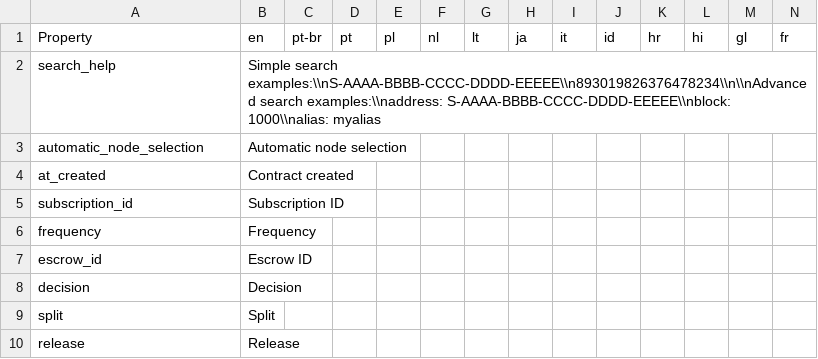
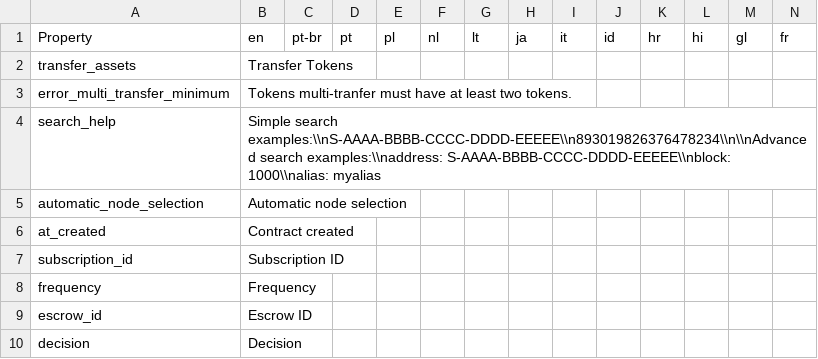
Before and after one commit to signum-network/signum-classic-wallet, a CSV file: src/locales/translations.csv, drawn as a sheet; only a part is shown; the shorter side is filled out with more unchanged rows; rows hold the shown columns only; the diff names each change by its address in the sheet, - before the commit and + after, or states it on an @@ line.

Commit message:
Feat transferAssetMulti

```diff
--- a/src/locales/translations.csv
+++ b/src/locales/translations.csv
+row 2: transfer_assets | Transfer Tokens
+row 3: error_multi_transfer_minimum | Tokens multi-tranfer must have at least two tokens.
```
Also changed, not shown: 9 other files.
